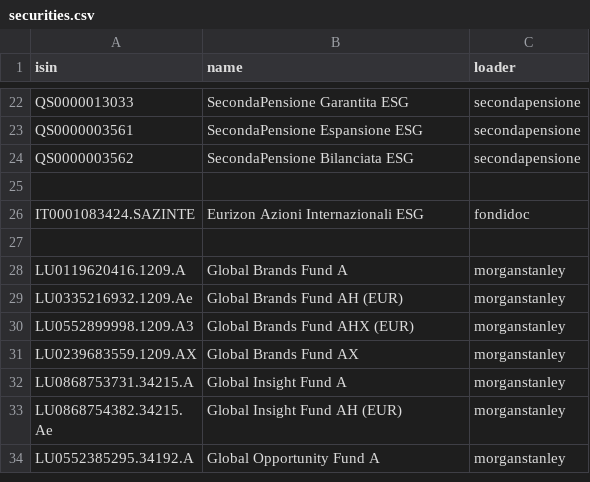
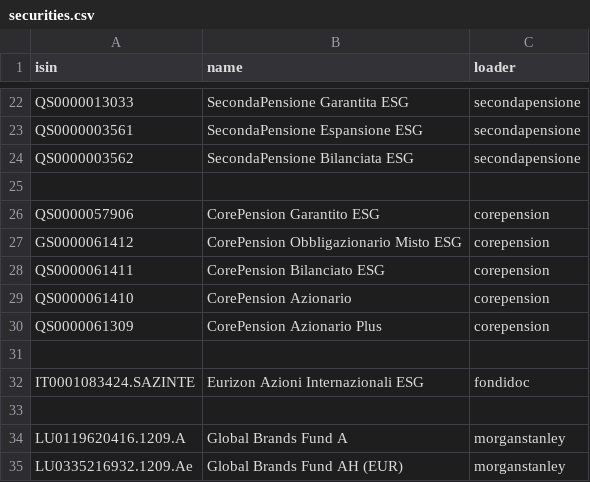
Before and after one commit to ananni13/portfolio-performance, a CSV file: securities.csv, drawn as a sheet; only a part is shown, gaps mark what is left out; the shorter side is filled out with more unchanged rows.

Commit message:
add corepension

```diff
--- a/securities.csv
+++ b/securities.csv
@@ -25,2 +25,8 @@ isin,name,loader
 
+"QS0000057906","CorePension Garantito ESG","corepension"
+"GS0000061412","CorePension Obbligazionario Misto ESG","corepension"
+"QS0000061411","CorePension Bilanciato ESG","corepension"
+"QS0000061410","CorePension Azionario","corepension"
+"QS0000061309","CorePension Azionario Plus","corepension"
+
 "IT0001083424.SAZINTE","Eurizon Azioni Internazionali ESG","fondidoc"
```
Also changed, not shown: 3 other files.
